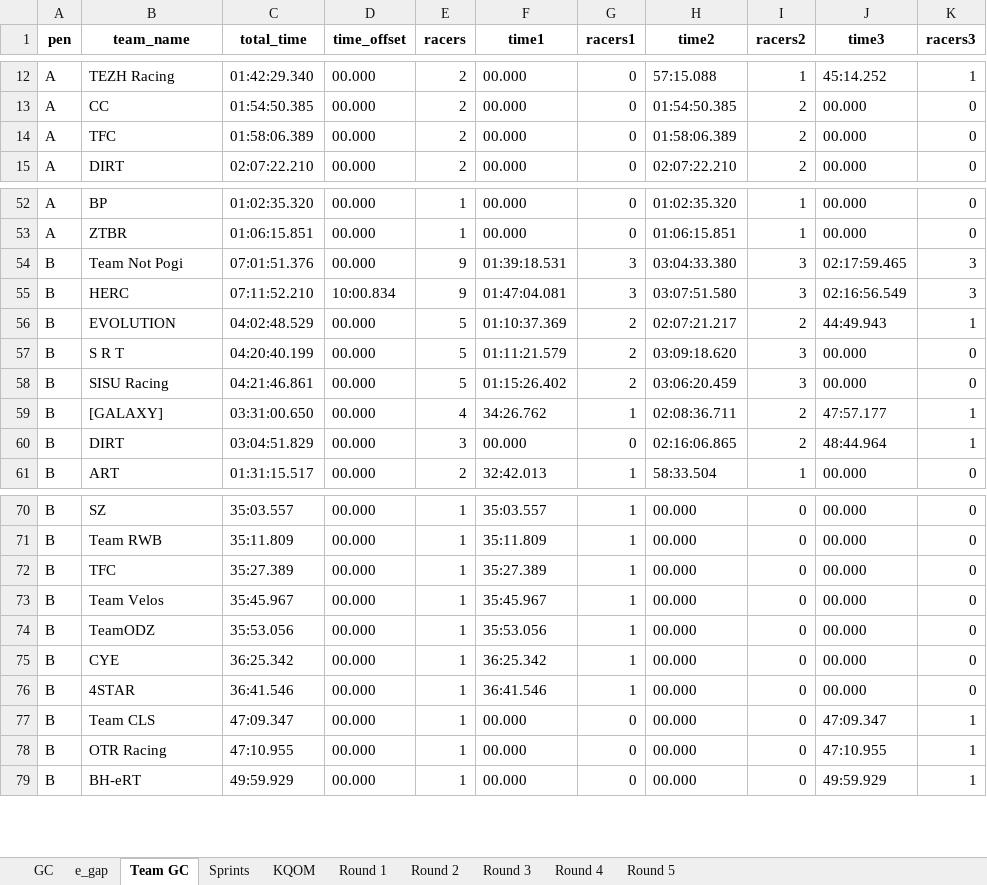
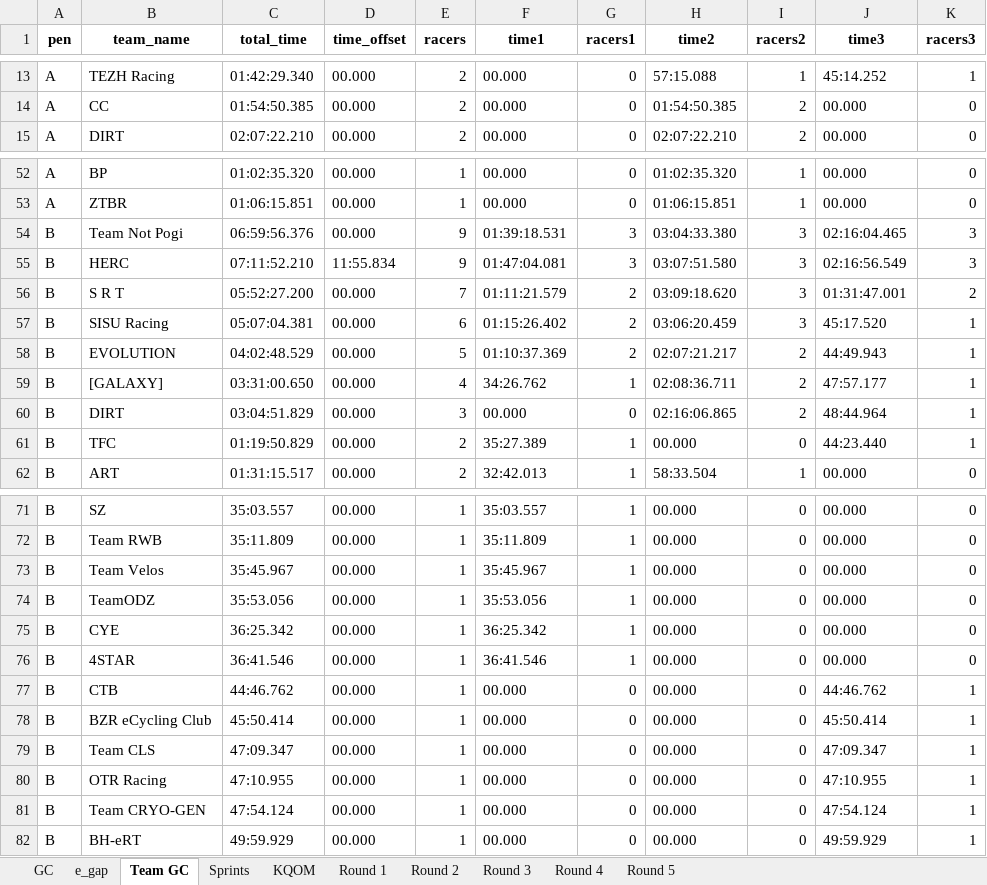
Before and after one commit to gleesonm1/TNP_results, an Excel workbook: LaRoja/LaRoja.xlsx, sheet Team GC, drawn as a sheet; only a part is shown, gaps mark what is left out; values as stored, in another font and other column widths than the file's, no borders; removed rows and columns are numbered as before the commit, all else as after; the diff covers the shown part only; the diff names each change by its address in the sheet, - before the commit and + after, or states it on an @@ line.

```diff
--- a/LaRoja/LaRoja.xlsx (sheet Team GC)
+++ b/LaRoja/LaRoja.xlsx (sheet Team GC)
-row 14: A | TFC | 01:58:06.389 | 00.000 | 2 | 00.000 | 0 | 01:58:06.389 | 2 | 00.000 | 0
-C54 (total_time): 07:01:51.376
+C54 (total_time): 06:59:56.376
-J54 (time3): 02:17:59.465
+J54 (time3): 02:16:04.465
-D55 (time_offset): 10:00.834
+D55 (time_offset): 11:55.834
+row 56: B | S R T | 05:52:27.200 | 00.000 | 7 | 01:11:21.579 | 2 | 03:09:18.620 | 3 | 01:31:47.001 | 2
+row 57: B | SISU Racing | 05:07:04.381 | 00.000 | 6 | 01:15:26.402 | 2 | 03:06:20.459 | 3 | 45:17.520 | 1
-row 57: B | S R T | 04:20:40.199 | 00.000 | 5 | 01:11:21.579 | 2 | 03:09:18.620 | 3 | 00.000 | 0
-row 58: B | SISU Racing | 04:21:46.861 | 00.000 | 5 | 01:15:26.402 | 2 | 03:06:20.459 | 3 | 00.000 | 0
+row 61: B | TFC | 01:19:50.829 | 00.000 | 2 | 35:27.389 | 1 | 00.000 | 0 | 44:23.440 | 1
-row 72: B | TFC | 35:27.389 | 00.000 | 1 | 35:27.389 | 1 | 00.000 | 0 | 00.000 | 0
+row 77: B | CTB | 44:46.762 | 00.000 | 1 | 00.000 | 0 | 00.000 | 0 | 44:46.762 | 1
+row 78: B | BZR eCycling Club | 45:50.414 | 00.000 | 1 | 00.000 | 0 | 00.000 | 0 | 45:50.414 | 1
+row 81: B | Team CRYO-GEN | 47:54.124 | 00.000 | 1 | 00.000 | 0 | 00.000 | 0 | 47:54.124 | 1
```
Also changed, not shown: 4 added rows, 1 removed row and 9 edited cells elsewhere in this sheet, sheet Sprints, sheet GC, sheet Round 3, sheet e_gap, sheet KQOM, 2 other files.
